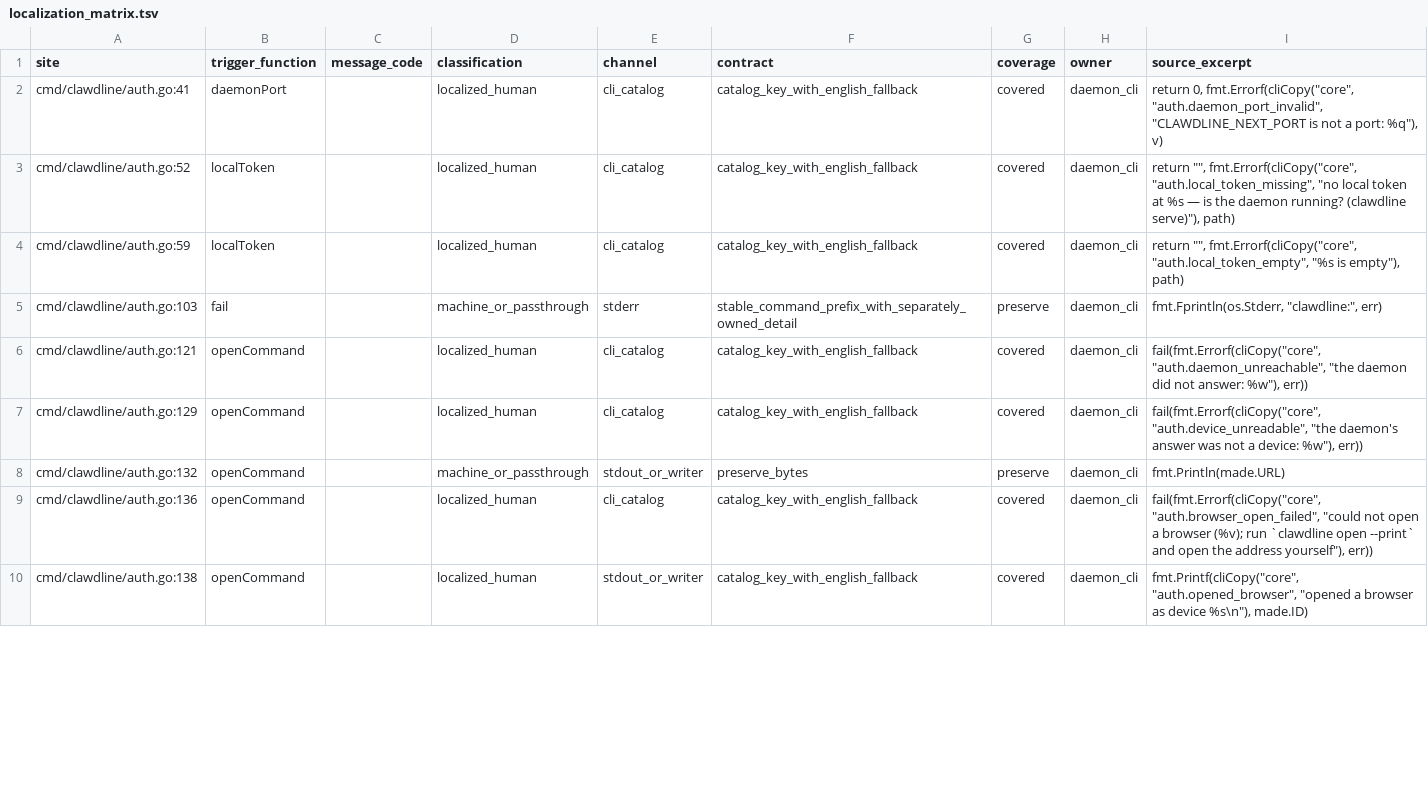
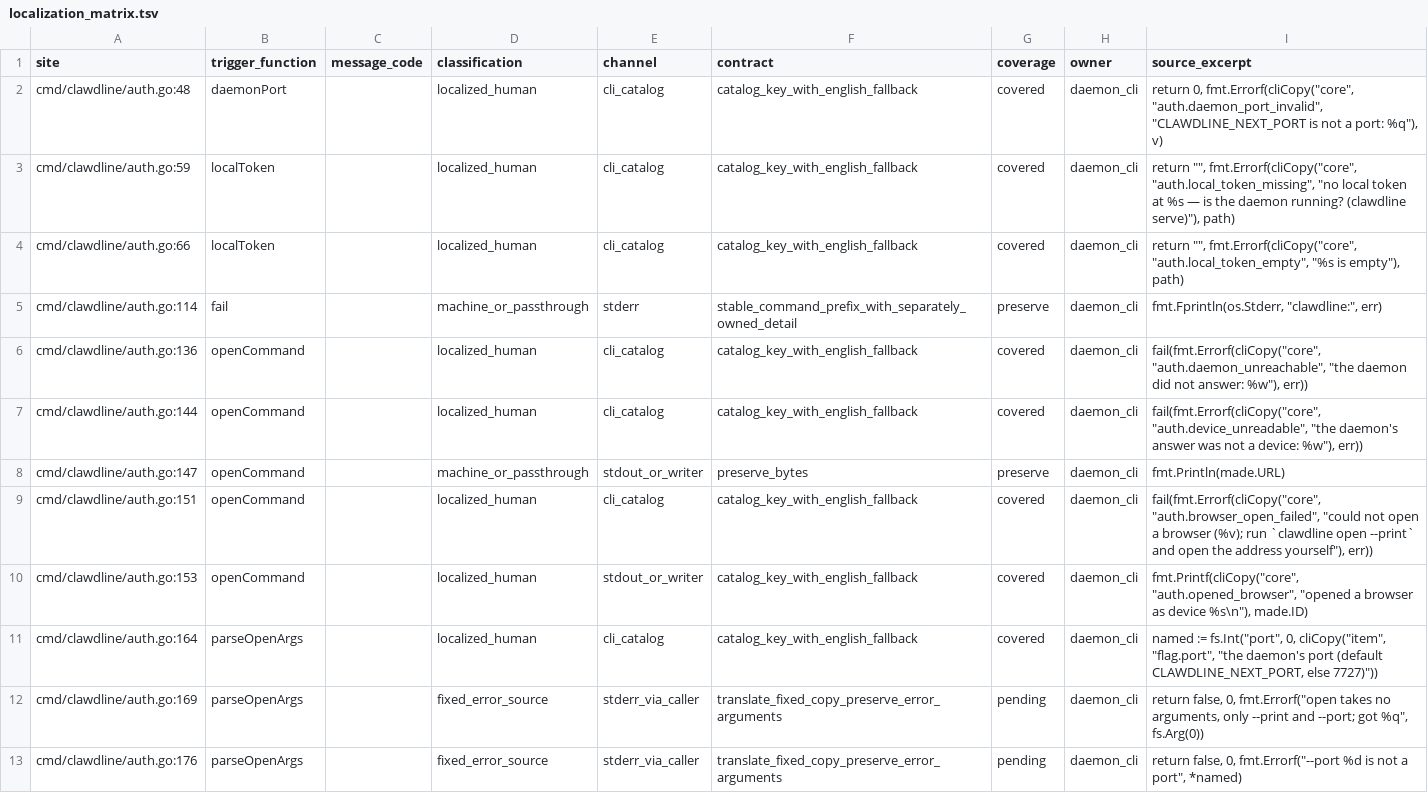
Before and after one commit to rs-assistant/clawdline, a TSV file: cmd/clawdline/localization_matrix.tsv, drawn as a sheet; only a part is shown; the diff covers the shown part only.

```diff
--- a/cmd/clawdline/localization_matrix.tsv
+++ b/cmd/clawdline/localization_matrix.tsv
@@ -1,10 +1,13 @@
 site	trigger_function	message_code	classification	channel	contract	coverage	owner	source_excerpt
-cmd/clawdline/auth.go:41	daemonPort		localized_human	cli_catalog	catalog_key_with_english_fallback	covered	daemon_cli	return 0, fmt.Errorf(cliCopy("core", "auth.daemon_port_invalid", "CLAWDLINE_NEXT_PORT is not a port: %q"), v)
-cmd/clawdline/auth.go:52	localToken		localized_human	cli_catalog	catalog_key_with_english_fallback	covered	daemon_cli	return "", fmt.Errorf(cliCopy("core", "auth.local_token_missing", "no local token at %s — is the daemon running? (clawdline serve)"), path)
-cmd/clawdline/auth.go:59	localToken		localized_human	cli_catalog	catalog_key_with_english_fallback	covered	daemon_cli	return "", fmt.Errorf(cliCopy("core", "auth.local_token_empty", "%s is empty"), path)
-cmd/clawdline/auth.go:103	fail		machine_or_passthrough	stderr	stable_command_prefix_with_separately_owned_detail	preserve	daemon_cli	fmt.Fprintln(os.Stderr, "clawdline:", err)
-cmd/clawdline/auth.go:121	openCommand		localized_human	cli_catalog	catalog_key_with_english_fallback	covered	daemon_cli	fail(fmt.Errorf(cliCopy("core", "auth.daemon_unreachable", "the daemon did not answer: %w"), err))
-cmd/clawdline/auth.go:129	openCommand		localized_human	cli_catalog	catalog_key_with_english_fallback	covered	daemon_cli	fail(fmt.Errorf(cliCopy("core", "auth.device_unreadable", "the daemon's answer was not a device: %w"), err))
-cmd/clawdline/auth.go:132	openCommand		machine_or_passthrough	stdout_or_writer	preserve_bytes	preserve	daemon_cli	fmt.Println(made.URL)
-cmd/clawdline/auth.go:136	openCommand		localized_human	cli_catalog	catalog_key_with_english_fallback	covered	daemon_cli	fail(fmt.Errorf(cliCopy("core", "auth.browser_open_failed", "could not open a browser (%v); run `clawdline open --print` and open the address yourself"), err))
-cmd/clawdline/auth.go:138	openCommand		localized_human	stdout_or_writer	catalog_key_with_english_fallback	covered	daemon_cli	fmt.Printf(cliCopy("core", "auth.opened_browser", "opened a browser as device %s\n"), made.ID)
+cmd/clawdline/auth.go:48	daemonPort		localized_human	cli_catalog	catalog_key_with_english_fallback	covered	daemon_cli	return 0, fmt.Errorf(cliCopy("core", "auth.daemon_port_invalid", "CLAWDLINE_NEXT_PORT is not a port: %q"), v)
+cmd/clawdline/auth.go:59	localToken		localized_human	cli_catalog	catalog_key_with_english_fallback	covered	daemon_cli	return "", fmt.Errorf(cliCopy("core", "auth.local_token_missing", "no local token at %s — is the daemon running? (clawdline serve)"), path)
+cmd/clawdline/auth.go:66	localToken		localized_human	cli_catalog	catalog_key_with_english_fallback	covered	daemon_cli	return "", fmt.Errorf(cliCopy("core", "auth.local_token_empty", "%s is empty"), path)
+cmd/clawdline/auth.go:114	fail		machine_or_passthrough	stderr	stable_command_prefix_with_separately_owned_detail	preserve	daemon_cli	fmt.Fprintln(os.Stderr, "clawdline:", err)
+cmd/clawdline/auth.go:136	openCommand		localized_human	cli_catalog	catalog_key_with_english_fallback	covered	daemon_cli	fail(fmt.Errorf(cliCopy("core", "auth.daemon_unreachable", "the daemon did not answer: %w"), err))
+cmd/clawdline/auth.go:144	openCommand		localized_human	cli_catalog	catalog_key_with_english_fallback	covered	daemon_cli	fail(fmt.Errorf(cliCopy("core", "auth.device_unreadable", "the daemon's answer was not a device: %w"), err))
+cmd/clawdline/auth.go:147	openCommand		machine_or_passthrough	stdout_or_writer	preserve_bytes	preserve	daemon_cli	fmt.Println(made.URL)
+cmd/clawdline/auth.go:151	openCommand		localized_human	cli_catalog	catalog_key_with_english_fallback	covered	daemon_cli	fail(fmt.Errorf(cliCopy("core", "auth.browser_open_failed", "could not open a browser (%v); run `clawdline open --print` and open the address yourself"), err))
+cmd/clawdline/auth.go:153	openCommand		localized_human	stdout_or_writer	catalog_key_with_english_fallback	covered	daemon_cli	fmt.Printf(cliCopy("core", "auth.opened_browser", "opened a browser as device %s\n"), made.ID)
+cmd/clawdline/auth.go:164	parseOpenArgs		localized_human	cli_catalog	catalog_key_with_english_fallback	covered	daemon_cli	named := fs.Int("port", 0, cliCopy("item", "flag.port", "the daemon's port (default CLAWDLINE_NEXT_PORT, else 7727)"))
+cmd/clawdline/auth.go:169	parseOpenArgs		fixed_error_source	stderr_via_caller	translate_fixed_copy_preserve_error_arguments	pending	daemon_cli	return false, 0, fmt.Errorf("open takes no arguments, only --print and --port; got %q", fs.Arg(0))
+cmd/clawdline/auth.go:176	parseOpenArgs		fixed_error_source	stderr_via_caller	translate_fixed_copy_preserve_error_arguments	pending	daemon_cli	return false, 0, fmt.Errorf("--port %d is not a port", *named)
```
Also changed, not shown: 7 added rows, 1 removed row and 72 edited cells elsewhere in this file, 20 other files.
